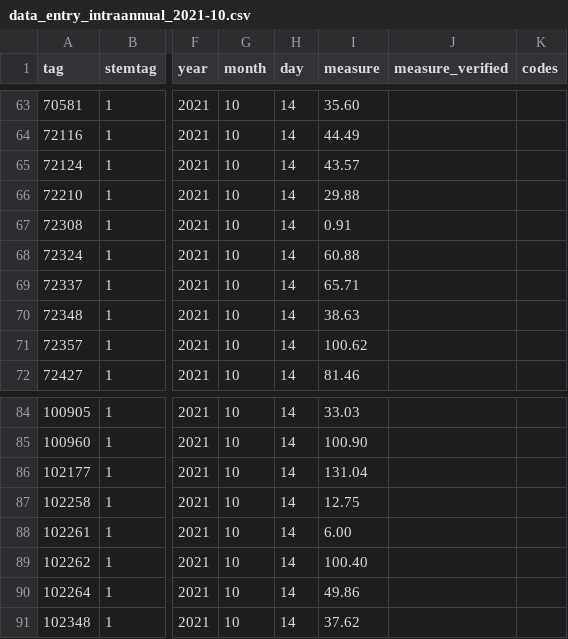
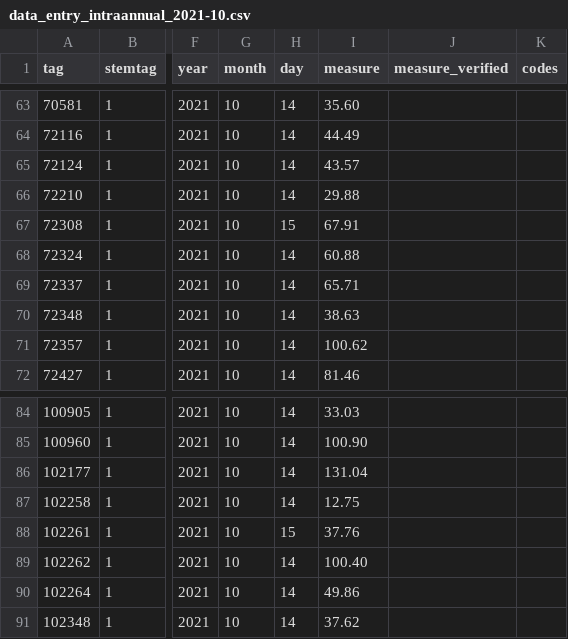
Before and after one commit to SCBI-ForestGEO/Dendrobands, a CSV file: resources/raw_data/2021/data_entry_intraannual_2021-10.csv, drawn as a sheet; only a part is shown, gaps mark what is left out; the diff names each change by its address in the sheet, - before the commit and + after, or states it on an @@ line.

Commit message:
Add files via upload
corrected data in error for stems 72308 and 102261 based on prior error reports.  Stem 181030 - prior measurements likely in error due to dendrometer band needing replacing/ not in proper position. Current measurement for this stem is more likely correct.

```diff
--- a/resources/raw_data/2021/data_entry_intraannual_2021-10.csv
+++ b/resources/raw_data/2021/data_entry_intraannual_2021-10.csv
-H67 (day): 14
+H67 (day): 15
-I67 (measure): 0.91
+I67 (measure): 67.91
-H88 (day): 14
+H88 (day): 15
-I88 (measure): 6.00
+I88 (measure): 37.76
```
